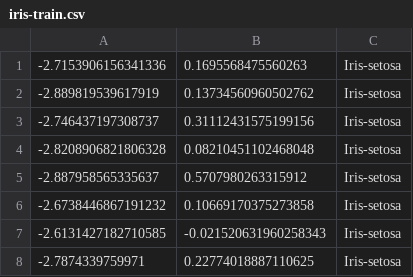
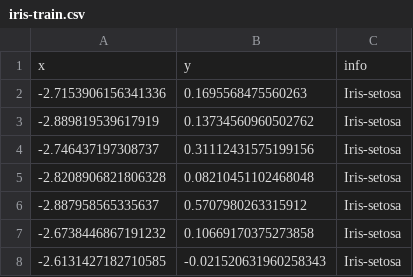
Before and after one commit to brunoschneider-de/MyFiles, a CSV file: iris-train.csv, drawn as a sheet; only a part is shown; the shorter side is filled out with more unchanged rows.

Commit message:
update dataset

```diff
--- a/iris-train.csv
+++ b/iris-train.csv
@@ -1 +1,2 @@
+x,y,info
 -2.7153906156341336,0.1695568475560263,"Iris-setosa"
```
